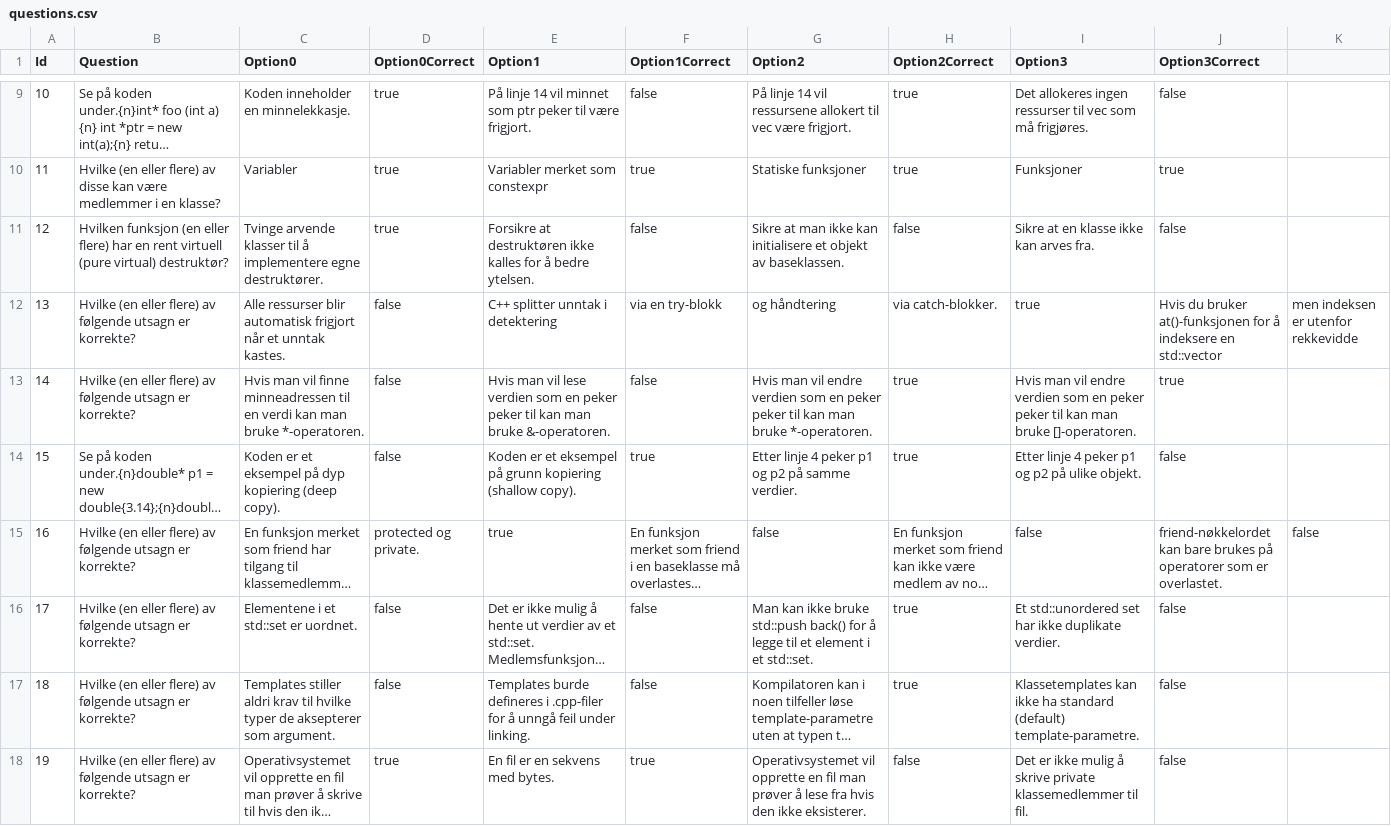
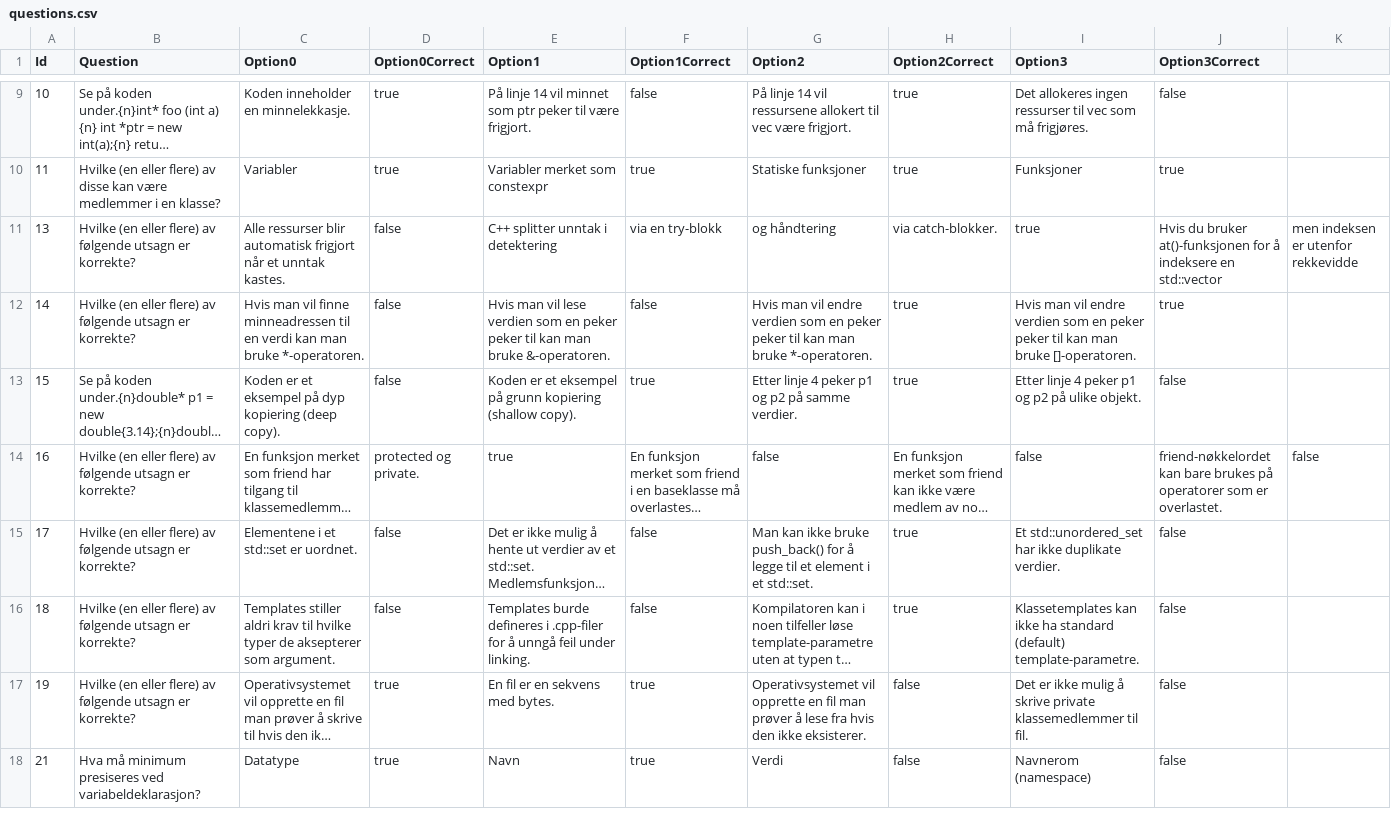
Before and after one commit to Emil1483/cpp_quiz, a CSV file: questions.csv, drawn as a sheet; only a part is shown, gaps mark what is left out; the shorter side is filled out with more unchanged rows; long unchanged cells end in …; removed rows and columns are numbered as before the commit, all else as after; rows hold the shown columns only; the diff covers the shown part only; the diff names each change by its address in the sheet, - before the commit and + after, or states it on an @@ line.

Commit message:
fixed questions

```diff
--- a/questions.csv
+++ b/questions.csv
-row 11: 12 | Hvilken funksjon (en eller flere) har en rent virtuell (pure virtual) destruktør? | Tvinge arvende klasser til å implementere egne destruktører. | true | Forsikre at destruktøren ikke kalles for å bedre ytelsen. | false | Sikre at man ikke kan initialisere et objekt av baseklassen. | false | Sikre at en klasse ikke kan arves fra. | false
-G15 (Option2): …ikke bruke std::push back() for å…
+G15 (Option2): …ikke bruke push_back() for å…
-I15 (Option3): Et std::unordered set har ikke…
+I15 (Option3): Et std::unordered_set har ikke…
```
Also changed, not shown: 13 removed rows and 10 edited cells elsewhere in this file.
